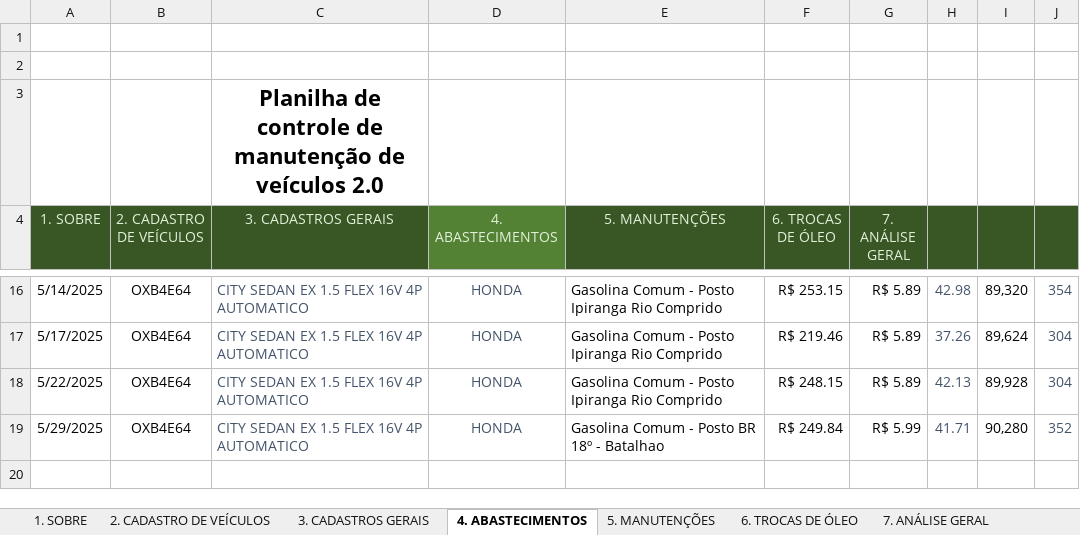
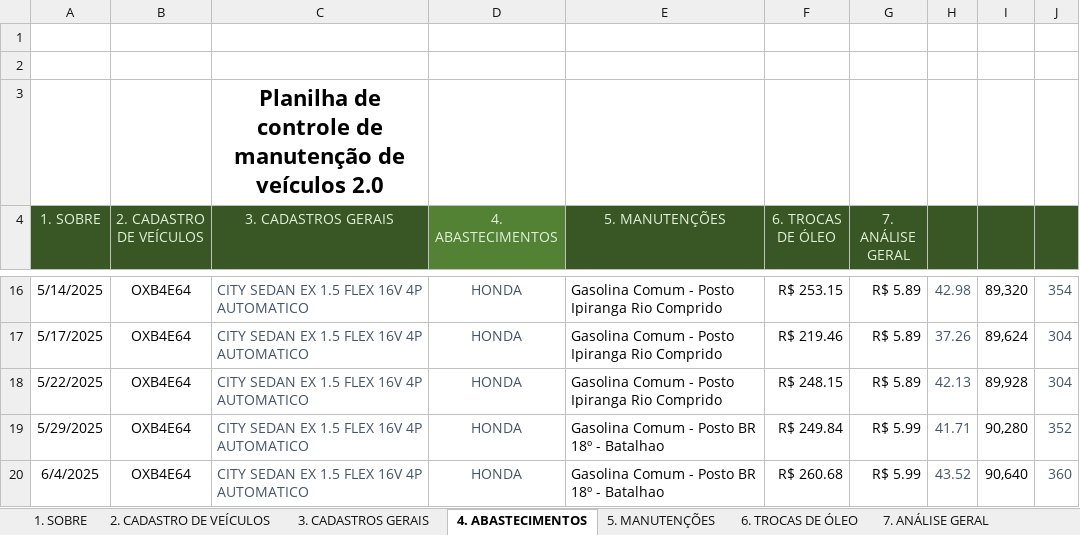
Before and after one commit to marcoskeller/manutencao_veiculo, an Excel workbook: dados/Controle_Manutencao_Honda_City.xlsm, sheet 4. ABASTECIMENTOS, drawn as a sheet; only a part is shown, gaps mark what is left out; values as stored, in another font and other column widths than the file's, no borders; table styles not drawn; the diff names each change by its address in the sheet, - before the commit and + after, or states it on an @@ line.

Commit message:
Atualizacao da Planilha com os Novos Dados de Abastecimento 04-06-2025

```diff
--- a/dados/Controle_Manutencao_Honda_City.xlsm (sheet 4. ABASTECIMENTOS)
+++ b/dados/Controle_Manutencao_Honda_City.xlsm (sheet 4. ABASTECIMENTOS)
+row 20: 6/4/2025 | OXB4E64 | CITY SEDAN EX 1.5 FLEX 16V 4P AUTOMATICO | HONDA | Gasolina Comum - Posto BR 18º - Batalhao | R$ 260.68 | R$ 5.99 | 43.52 | 90,640 | 360
```
Also changed, not shown: sheet 7.1 Abastecimento, charts or pictures.
